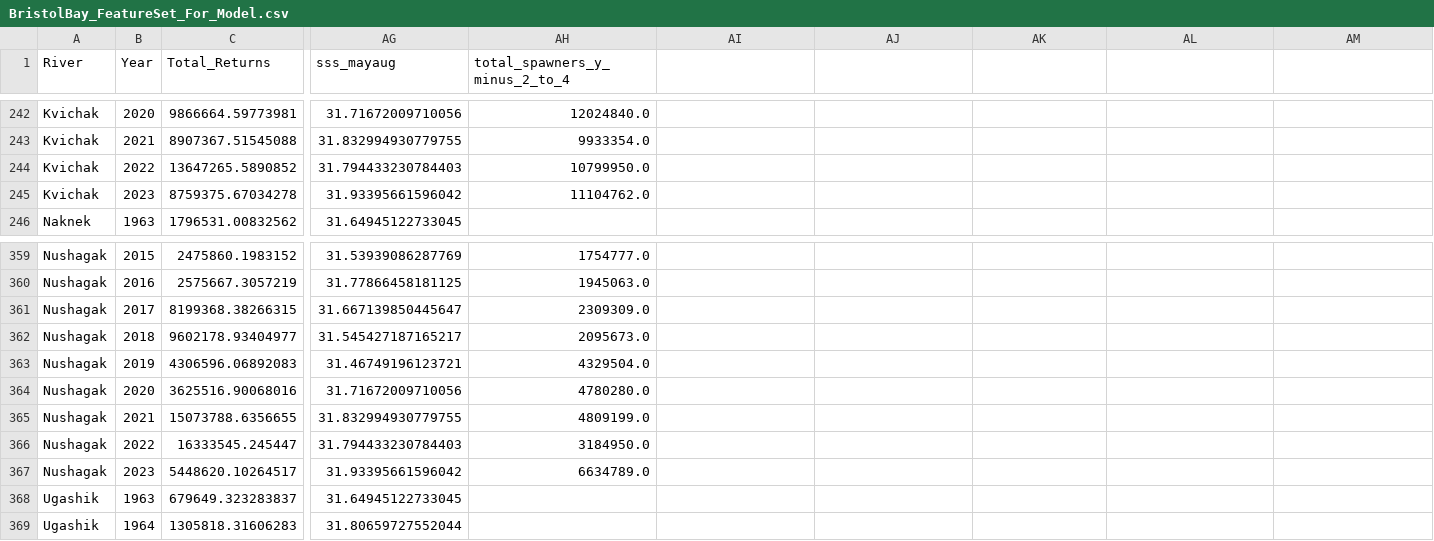
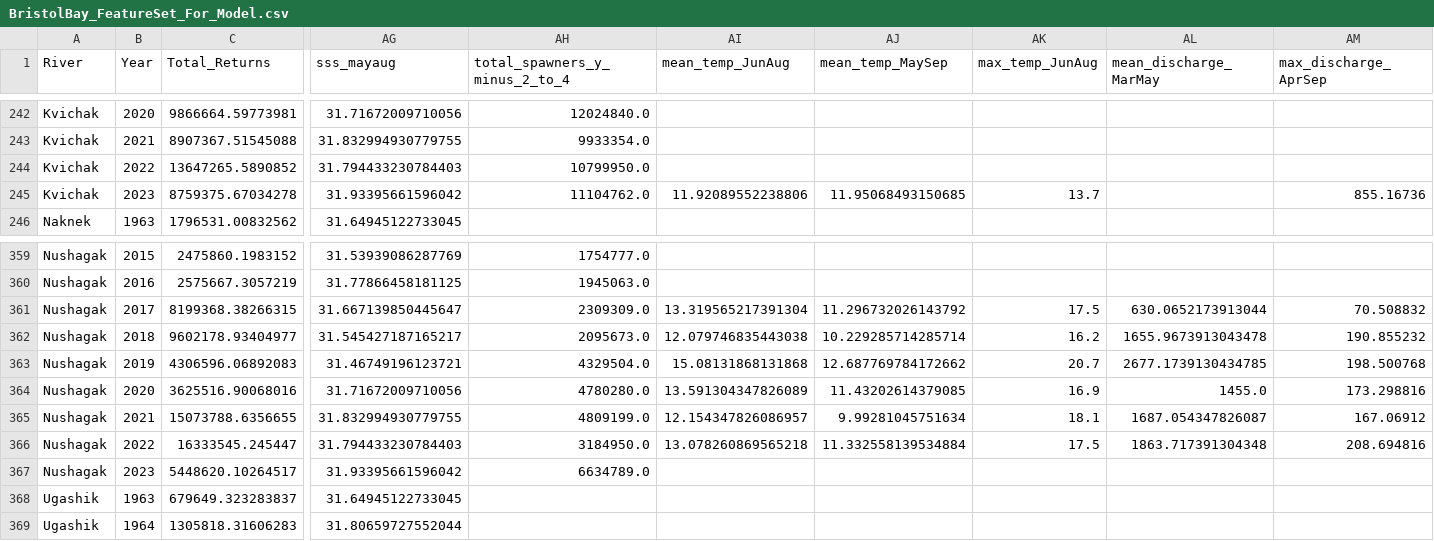
Before and after one commit to schmidj/PredictSalmonRuns, a CSV file: data/BristolBay_FeatureSet_For_Model.csv, drawn as a sheet; only a part is shown, gaps mark what is left out; the diff names each change by its address in the sheet, - before the commit and + after, or states it on an @@ line.

Commit message:
added river-specific data (temperature, discharge) to feature sets

```diff
--- a/data/BristolBay_FeatureSet_For_Model.csv
+++ b/data/BristolBay_FeatureSet_For_Model.csv
-AI1: (empty)
+AI1: mean_temp_JunAug
-AJ1: (empty)
+AJ1: mean_temp_MaySep
-AK1: (empty)
+AK1: max_temp_JunAug
-AL1: (empty)
+AL1: mean_discharge_MarMay
-AM1: (empty)
+AM1: max_discharge_AprSep
-AI245 (mean_temp_JunAug): (empty)
+AI245 (mean_temp_JunAug): 11.92089552238806
-AJ245 (mean_temp_MaySep): (empty)
+AJ245 (mean_temp_MaySep): 11.95068493150685
-AK245 (max_temp_JunAug): (empty)
+AK245 (max_temp_JunAug): 13.7
-AM245 (max_discharge_AprSep): (empty)
+AM245 (max_discharge_AprSep): 855.16736
-AI361 (mean_temp_JunAug): (empty)
+AI361 (mean_temp_JunAug): 13.319565217391304
-AJ361 (mean_temp_MaySep): (empty)
+AJ361 (mean_temp_MaySep): 11.296732026143792
-AK361 (max_temp_JunAug): (empty)
+AK361 (max_temp_JunAug): 17.5
-AL361 (mean_discharge_MarMay): (empty)
+AL361 (mean_discharge_MarMay): 630.0652173913044
-AM361 (max_discharge_AprSep): (empty)
+AM361 (max_discharge_AprSep): 70.508832
-AI362 (mean_temp_JunAug): (empty)
+AI362 (mean_temp_JunAug): 12.079746835443038
-AJ362 (mean_temp_MaySep): (empty)
+AJ362 (mean_temp_MaySep): 10.229285714285714
-AK362 (max_temp_JunAug): (empty)
+AK362 (max_temp_JunAug): 16.2
-AL362 (mean_discharge_MarMay): (empty)
+AL362 (mean_discharge_MarMay): 1655.9673913043478
-AM362 (max_discharge_AprSep): (empty)
+AM362 (max_discharge_AprSep): 190.855232
-AI363 (mean_temp_JunAug): (empty)
+AI363 (mean_temp_JunAug): 15.08131868131868
-AJ363 (mean_temp_MaySep): (empty)
+AJ363 (mean_temp_MaySep): 12.687769784172662
-AK363 (max_temp_JunAug): (empty)
+AK363 (max_temp_JunAug): 20.7
-AL363 (mean_discharge_MarMay): (empty)
+AL363 (mean_discharge_MarMay): 2677.1739130434785
-AM363 (max_discharge_AprSep): (empty)
+AM363 (max_discharge_AprSep): 198.500768
-AI364 (mean_temp_JunAug): (empty)
+AI364 (mean_temp_JunAug): 13.591304347826089
-AJ364 (mean_temp_MaySep): (empty)
+AJ364 (mean_temp_MaySep): 11.43202614379085
-AK364 (max_temp_JunAug): (empty)
+AK364 (max_temp_JunAug): 16.9
-AL364 (mean_discharge_MarMay): (empty)
+AL364 (mean_discharge_MarMay): 1455.0
-AM364 (max_discharge_AprSep): (empty)
+AM364 (max_discharge_AprSep): 173.298816
-AI365 (mean_temp_JunAug): (empty)
+AI365 (mean_temp_JunAug): 12.154347826086957
-AJ365 (mean_temp_MaySep): (empty)
+AJ365 (mean_temp_MaySep): 9.99281045751634
-AK365 (max_temp_JunAug): (empty)
+AK365 (max_temp_JunAug): 18.1
-AL365 (mean_discharge_MarMay): (empty)
+AL365 (mean_discharge_MarMay): 1687.054347826087
-AM365 (max_discharge_AprSep): (empty)
+AM365 (max_discharge_AprSep): 167.06912
-AI366 (mean_temp_JunAug): (empty)
+AI366 (mean_temp_JunAug): 13.078260869565218
-AJ366 (mean_temp_MaySep): (empty)
+AJ366 (mean_temp_MaySep): 11.332558139534884
-AK366 (max_temp_JunAug): (empty)
+AK366 (max_temp_JunAug): 17.5
-AL366 (mean_discharge_MarMay): (empty)
+AL366 (mean_discharge_MarMay): 1863.717391304348
-AM366 (max_discharge_AprSep): (empty)
+AM366 (max_discharge_AprSep): 208.694816
```
Also changed, not shown: data/ColumbiaRiver_FeatureSet_For_Model.csv, data/Samples_2024.csv, 3 other files.
